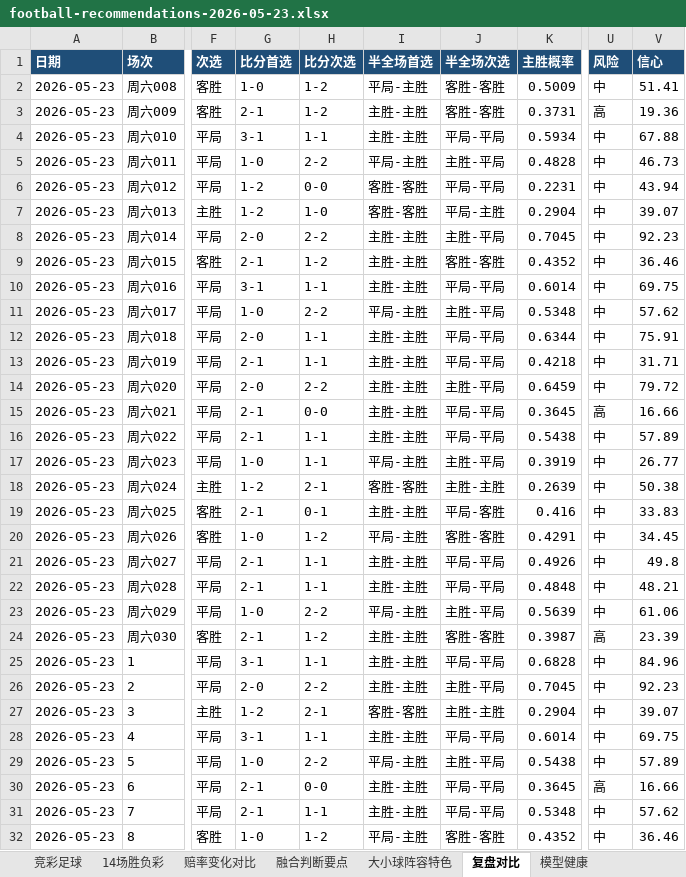
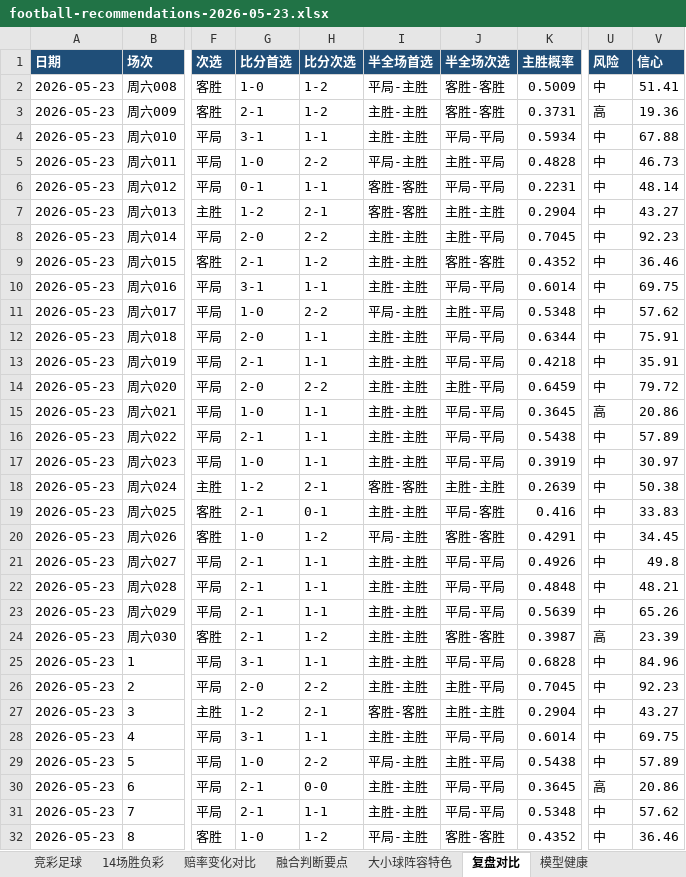
Before and after one commit to prenticeleogomez466-sys/-, an Excel workbook: data/exports/football-recommendations-2026-05-23.xlsx, sheet 复盘对比, drawn as a sheet; only a part is shown, gaps mark what is left out; values as stored, in another font and other column widths than the file's, no borders; the diff names each change by its address in the sheet, - before the commit and + after, or states it on an @@ line.

```diff
--- a/data/exports/football-recommendations-2026-05-23.xlsx (sheet 复盘对比)
+++ b/data/exports/football-recommendations-2026-05-23.xlsx (sheet 复盘对比)
-G6 (比分首选): 1-2
+G6 (比分首选): 0-1
-H6 (比分次选): 0-0
+H6 (比分次选): 1-1
-V6 (信心): 43.94
+V6 (信心): 48.14
-H7 (比分次选): 1-0
+H7 (比分次选): 2-1
-J7 (半全场次选): 平局-主胜
+J7 (半全场次选): 主胜-主胜
-V7 (信心): 39.07
+V7 (信心): 43.27
-V13 (信心): 31.71
+V13 (信心): 35.91
-G15 (比分首选): 2-1
+G15 (比分首选): 1-0
-H15 (比分次选): 0-0
+H15 (比分次选): 1-1
-V15 (信心): 16.66
+V15 (信心): 20.86
-I17 (半全场首选): 平局-主胜
+I17 (半全场首选): 主胜-主胜
-J17 (半全场次选): 主胜-平局
+J17 (半全场次选): 平局-平局
-V17 (信心): 26.77
+V17 (信心): 30.97
-G23 (比分首选): 1-0
+G23 (比分首选): 2-1
-H23 (比分次选): 2-2
+H23 (比分次选): 1-1
-I23 (半全场首选): 平局-主胜
+I23 (半全场首选): 主胜-主胜
-J23 (半全场次选): 主胜-平局
+J23 (半全场次选): 平局-平局
-V23 (信心): 61.06
+V23 (信心): 65.26
-V27 (信心): 39.07
+V27 (信心): 43.27
-V30 (信心): 16.66
+V30 (信心): 20.86
```
Also changed, not shown: sheet 赔率变化对比, sheet 融合判断要点, sheet 竞彩足球, sheet 14场胜负彩, data/exports/football-recap-master.xlsx, 12 other files.
